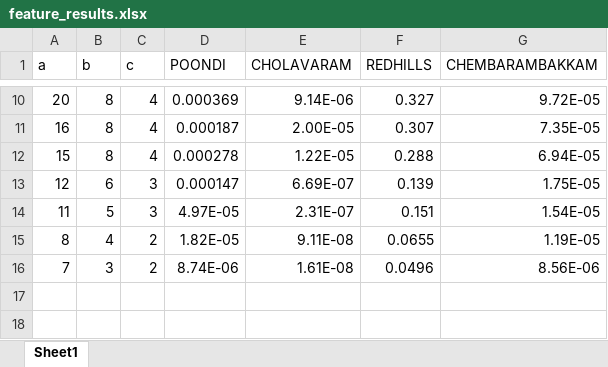
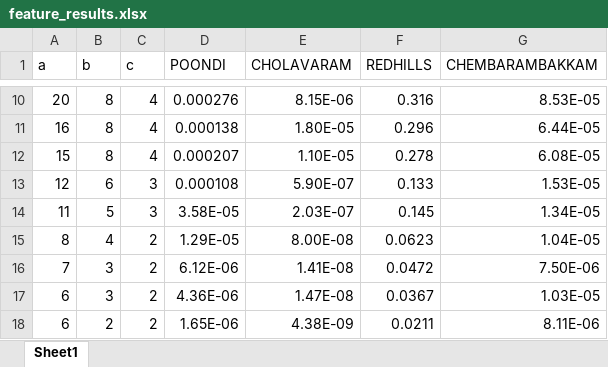
Before and after one commit to ITWSDataScience/Rainfall-and-Reservoir-Water-Level-Analysis-in-Chennai-India_2020, an Excel workbook: wl_rf_analysis/feature_results.xlsx, sheet Sheet1, drawn as a sheet; only a part is shown, gaps mark what is left out; values as stored, in another font and other column widths than the file's, no borders; the diff covers the shown part only; the diff names each change by its address in the sheet, - before the commit and + after, or states it on an @@ line.

```diff
--- a/wl_rf_analysis/feature_results.xlsx (sheet Sheet1)
+++ b/wl_rf_analysis/feature_results.xlsx (sheet Sheet1)
-D10 (POONDI): 0.000369
+D10 (POONDI): 0.000276
-E10 (CHOLAVARAM): 9.14E-06
+E10 (CHOLAVARAM): 8.15E-06
-F10 (REDHILLS): 0.327
+F10 (REDHILLS): 0.316
-G10 (CHEMBARAMBAKKAM): 9.72E-05
+G10 (CHEMBARAMBAKKAM): 8.53E-05
-D11 (POONDI): 0.000187
+D11 (POONDI): 0.000138
-E11 (CHOLAVARAM): 2.00E-05
+E11 (CHOLAVARAM): 1.80E-05
-F11 (REDHILLS): 0.307
+F11 (REDHILLS): 0.296
-G11 (CHEMBARAMBAKKAM): 7.35E-05
+G11 (CHEMBARAMBAKKAM): 6.44E-05
-D12 (POONDI): 0.000278
+D12 (POONDI): 0.000207
-E12 (CHOLAVARAM): 1.22E-05
+E12 (CHOLAVARAM): 1.10E-05
-F12 (REDHILLS): 0.288
+F12 (REDHILLS): 0.278
-G12 (CHEMBARAMBAKKAM): 6.94E-05
+G12 (CHEMBARAMBAKKAM): 6.08E-05
-D13 (POONDI): 0.000147
+D13 (POONDI): 0.000108
-E13 (CHOLAVARAM): 6.69E-07
+E13 (CHOLAVARAM): 5.90E-07
-F13 (REDHILLS): 0.139
+F13 (REDHILLS): 0.133
-G13 (CHEMBARAMBAKKAM): 1.75E-05
+G13 (CHEMBARAMBAKKAM): 1.53E-05
-D14 (POONDI): 4.97E-05
+D14 (POONDI): 3.58E-05
-E14 (CHOLAVARAM): 2.31E-07
+E14 (CHOLAVARAM): 2.03E-07
-F14 (REDHILLS): 0.151
+F14 (REDHILLS): 0.145
-G14 (CHEMBARAMBAKKAM): 1.54E-05
+G14 (CHEMBARAMBAKKAM): 1.34E-05
-D15 (POONDI): 1.82E-05
+D15 (POONDI): 1.29E-05
-E15 (CHOLAVARAM): 9.11E-08
+E15 (CHOLAVARAM): 8.00E-08
-F15 (REDHILLS): 0.0655
+F15 (REDHILLS): 0.0623
-G15 (CHEMBARAMBAKKAM): 1.19E-05
+G15 (CHEMBARAMBAKKAM): 1.04E-05
-D16 (POONDI): 8.74E-06
+D16 (POONDI): 6.12E-06
-E16 (CHOLAVARAM): 1.61E-08
+E16 (CHOLAVARAM): 1.41E-08
-F16 (REDHILLS): 0.0496
+F16 (REDHILLS): 0.0472
-G16 (CHEMBARAMBAKKAM): 8.56E-06
+G16 (CHEMBARAMBAKKAM): 7.50E-06
+row 17: 6 | 3 | 2 | 4.36E-06 | 1.47E-08 | 0.0367 | 1.03E-05
+row 18: 6 | 2 | 2 | 1.65E-06 | 4.38E-09 | 0.0211 | 8.11E-06
```
Also changed, not shown: 32 edited cells elsewhere in this sheet, 15 other files.
